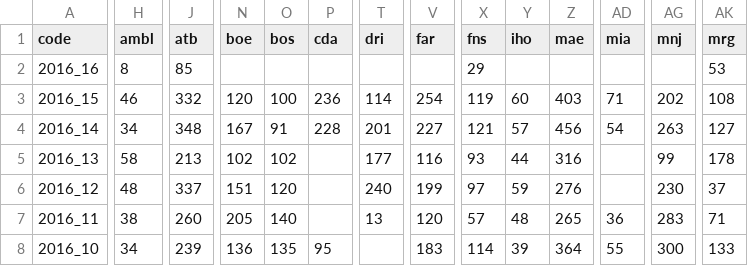
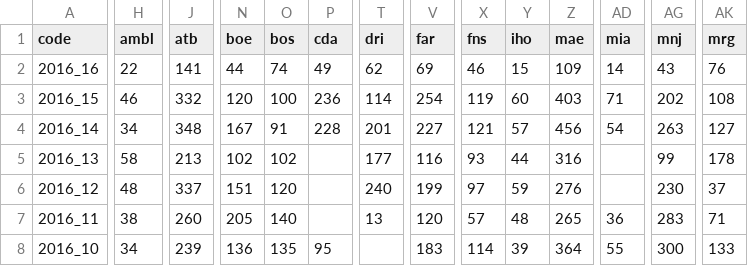
Before and after one commit to RanaivosonHerimanitra/Sentinel, a CSV file: data/Consultations.csv, drawn as a sheet; only a part is shown, gaps mark what is left out; the diff covers the shown part only; the diff names each change by its address in the sheet, - before the commit and + after, or states it on an @@ line.

```diff
--- a/data/Consultations.csv
+++ b/data/Consultations.csv
-H2 (ambl): 8
+H2 (ambl): 22
-J2 (atb): 85
+J2 (atb): 141
-N2 (boe): (empty)
+N2 (boe): 44
-O2 (bos): (empty)
+O2 (bos): 74
-P2 (cda): (empty)
+P2 (cda): 49
-T2 (dri): (empty)
+T2 (dri): 62
-V2 (far): (empty)
+V2 (far): 69
-X2 (fns): 29
+X2 (fns): 46
-Y2 (iho): (empty)
+Y2 (iho): 15
-Z2 (mae): (empty)
+Z2 (mae): 109
-AD2 (mia): (empty)
+AD2 (mia): 14
-AG2 (mnj): (empty)
+AG2 (mnj): 43
-AK2 (mrg): 53
+AK2 (mrg): 76
```
Also changed, not shown: 9 edited cells elsewhere in this file, data/Consultations_tmp.csv, data/SyndF.csv, 25 other files.
